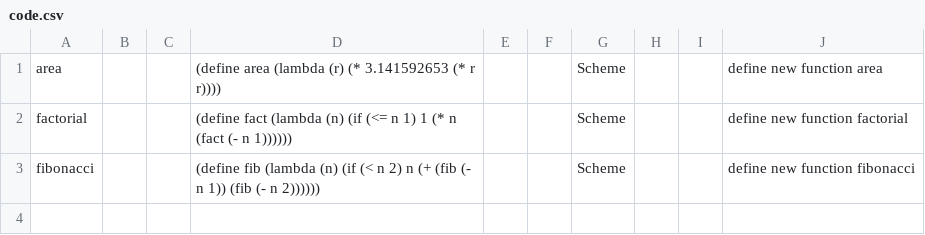
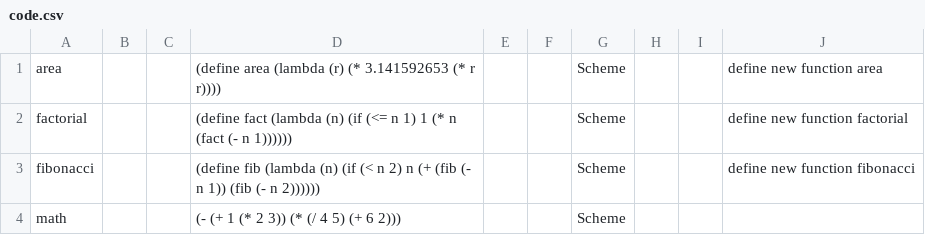
Before and after one commit to lolilo/VisuaLisPy, a CSV file: database/code.csv, drawn as a sheet.

Commit message:
code

```diff
--- a/database/code.csv
+++ b/database/code.csv
@@ -3 +3,2 @@ factorial|||(define fact (lambda (n) (if (<= n 1) 1 (* n (fact (- n 1))))))|||Sc
 fibonacci|||(define fib (lambda (n) (if (< n 2) n (+ (fib (- n 1)) (fib (- n 2))))))|||Scheme|||define new function fibonacci
+math|||(- (+ 1 (* 2 3)) (* (/ 4 5) (+ 6 2)))|||Scheme
```
